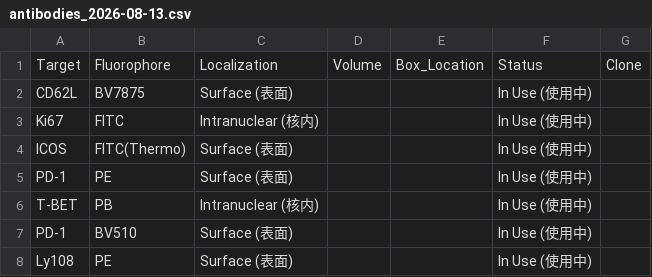
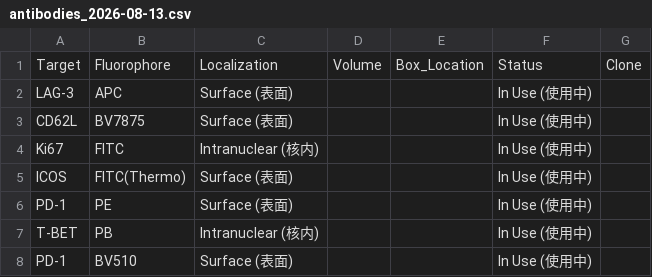
Before and after one commit to Zwww404/antibody-app, a CSV file: backups/antibodies_2026-08-13.csv, drawn as a sheet; only a part is shown; the shorter side is filled out with more unchanged rows.

```diff
--- a/backups/antibodies_2026-08-13.csv
+++ b/backups/antibodies_2026-08-13.csv
@@ -1,2 +1,3 @@
 Target,Fluorophore,Localization,Volume,Box_Location,Status,Clone
+LAG-3,APC,Surface (表面),,,In Use (使用中),
 CD62L,BV7875,Surface (表面),,,In Use (使用中),
```
